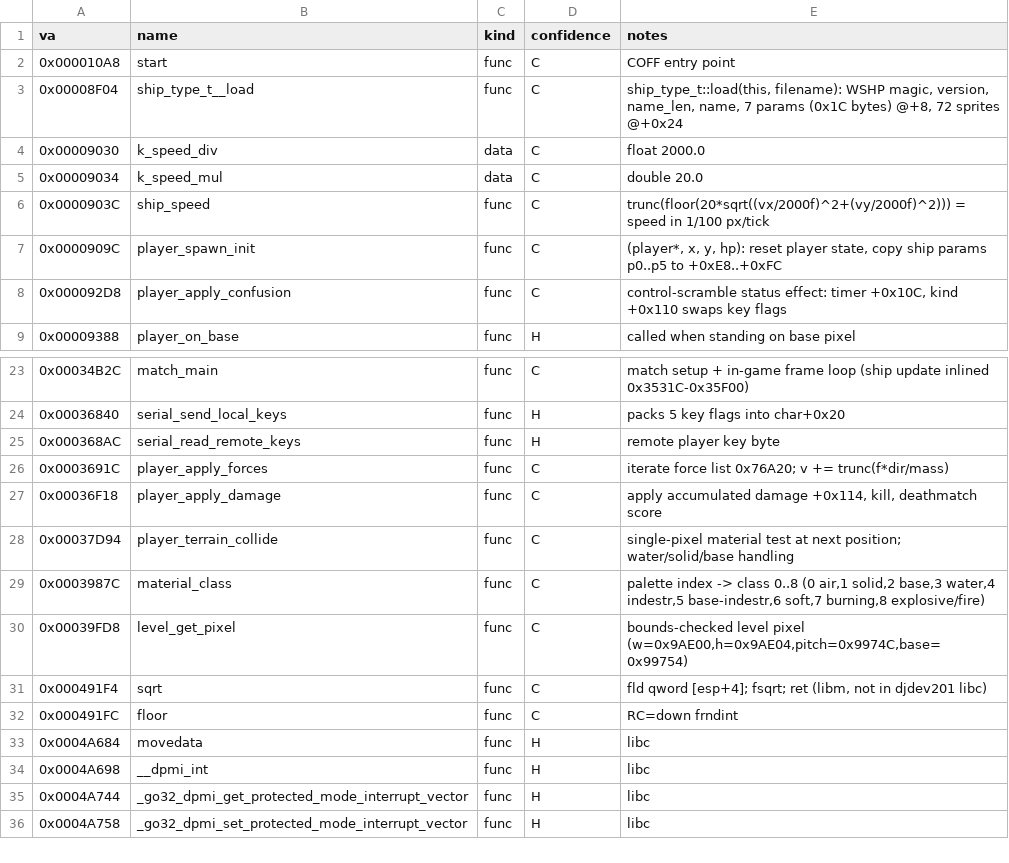
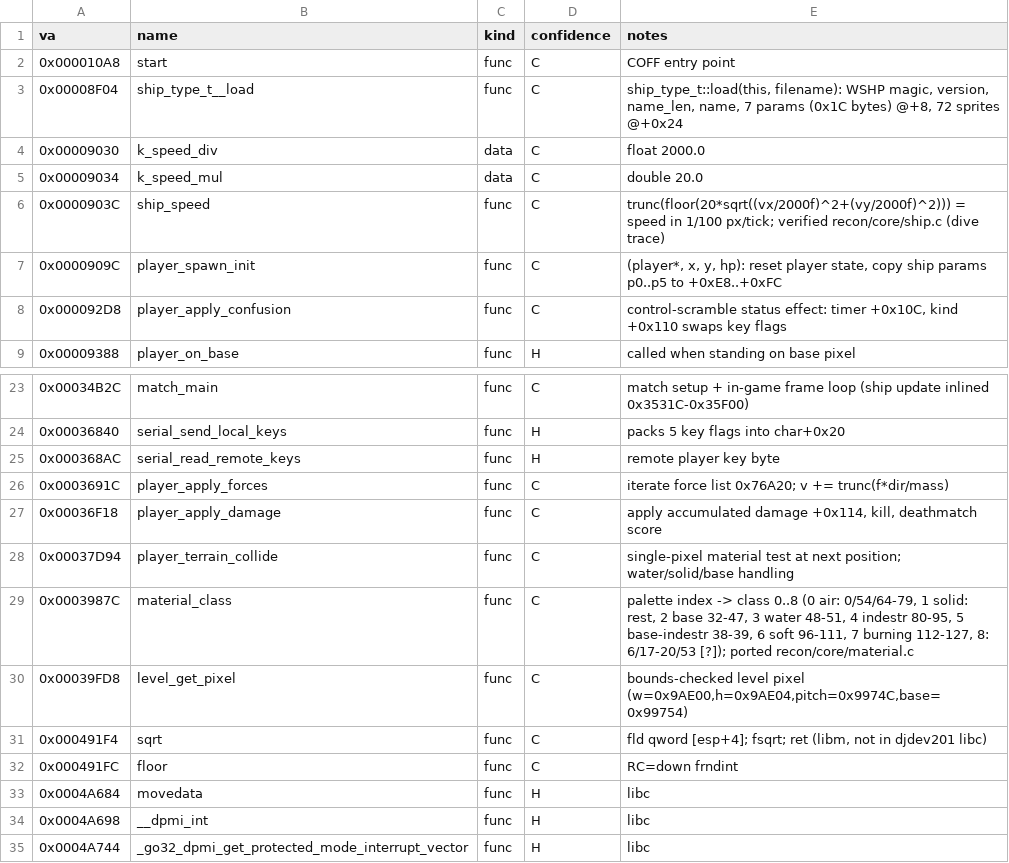
Before and after one commit to Wyrelade/OpenWINGS, a CSV file: re/symbols.csv, drawn as a sheet; only a part is shown, gaps mark what is left out; the shorter side is filled out with more unchanged rows.

```diff
--- a/re/symbols.csv
+++ b/re/symbols.csv
@@ -5,3 +5,3 @@ va,name,kind,confidence,notes
 0x00009034,k_speed_mul,data,C,double 20.0
-0x0000903C,ship_speed,func,C,"trunc(floor(20*sqrt((vx/2000f)^2+(vy/2000f)^2))) = speed in 1/100 px/tick"
+0x0000903C,ship_speed,func,C,"trunc(floor(20*sqrt((vx/2000f)^2+(vy/2000f)^2))) = speed in 1/100 px/tick; verified recon/core/ship.c (dive trace)"
 0x0000909C,player_spawn_init,func,C,"(player*, x, y, hp): reset player state, copy ship params p0..p5 to +0xE8..+0xFC"
@@ -28,3 +28,3 @@ va,name,kind,confidence,notes
 0x00037D94,player_terrain_collide,func,C,"single-pixel material test at next position; water/solid/base handling"
-0x0003987C,material_class,func,C,"palette index -> class 0..8 (0 air,1 solid,2 base,3 water,4 indestr,5 base-indestr,6 soft,7 burning,8 explosive/fire)"
+0x0003987C,material_class,func,C,"palette index -> class 0..8 (0 air: 0/54/64-79, 1 solid: rest, 2 base 32-47, 3 water 48-51, 4 indestr 80-95, 5 base-indestr 38-39, 6 soft 96-111, 7 burning 112-127, 8: 6/17-20/53 [?]); ported recon/core/material.c"
 0x00039FD8,level_get_pixel,func,C,"bounds-checked level pixel (w=0x9AE00,h=0x9AE04,pitch=0x9974C,base=0x99754)"
```
Also changed, not shown: 6 other files.
